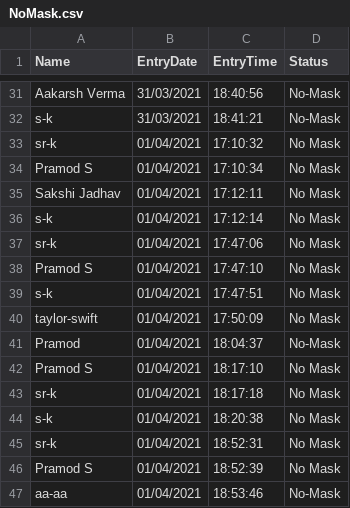
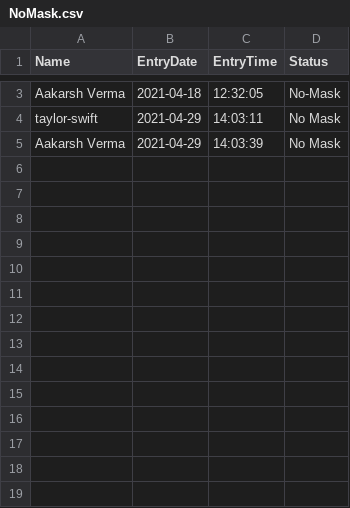
Before and after one commit to Aakarsh-verma/Automated-Society-Security-Task, a CSV file: NoMask.csv, drawn as a sheet; only a part is shown, gaps mark what is left out; removed rows and columns are numbered as before the commit, all else as after; the diff covers the shown part only; the diff names each change by its address in the sheet, - before the commit and + after, or states it on an @@ line.

```diff
--- a/NoMask.csv
+++ b/NoMask.csv
-B3 (EntryDate): 31/03/2021
+B3 (EntryDate): 2021-04-18
-C3 (EntryTime): 18:40:56
+C3 (EntryTime): 12:32:05
-row 32: s-k | 31/03/2021 | 18:41:21 | No-Mask
-row 33: sr-k | 01/04/2021 | 17:10:32 | No Mask
-row 34: Pramod S | 01/04/2021 | 17:10:34 | No Mask
-row 35: Sakshi Jadhav | 01/04/2021 | 17:12:11 | No Mask
-row 36: s-k | 01/04/2021 | 17:12:14 | No Mask
-row 37: sr-k | 01/04/2021 | 17:47:06 | No Mask
-row 38: Pramod S | 01/04/2021 | 17:47:10 | No Mask
-row 39: s-k | 01/04/2021 | 17:47:51 | No Mask
-B4 (EntryDate): 01/04/2021
+B4 (EntryDate): 2021-04-29
-C4 (EntryTime): 17:50:09
+C4 (EntryTime): 14:03:11
-row 41: Pramod | 01/04/2021 | 18:04:37 | No-Mask
-row 42: Pramod S | 01/04/2021 | 18:17:10 | No Mask
-row 43: sr-k | 01/04/2021 | 18:17:18 | No Mask
-row 44: s-k | 01/04/2021 | 18:20:38 | No Mask
-row 45: sr-k | 01/04/2021 | 18:52:31 | No Mask
-row 46: Pramod S | 01/04/2021 | 18:52:39 | No Mask
-row 47: aa-aa | 01/04/2021 | 18:53:46 | No-Mask
+row 5: Aakarsh Verma | 2021-04-29 | 14:03:39 | No Mask
```
Also changed, not shown: 28 removed rows and 3 edited cells elsewhere in this file, 4 other files.
